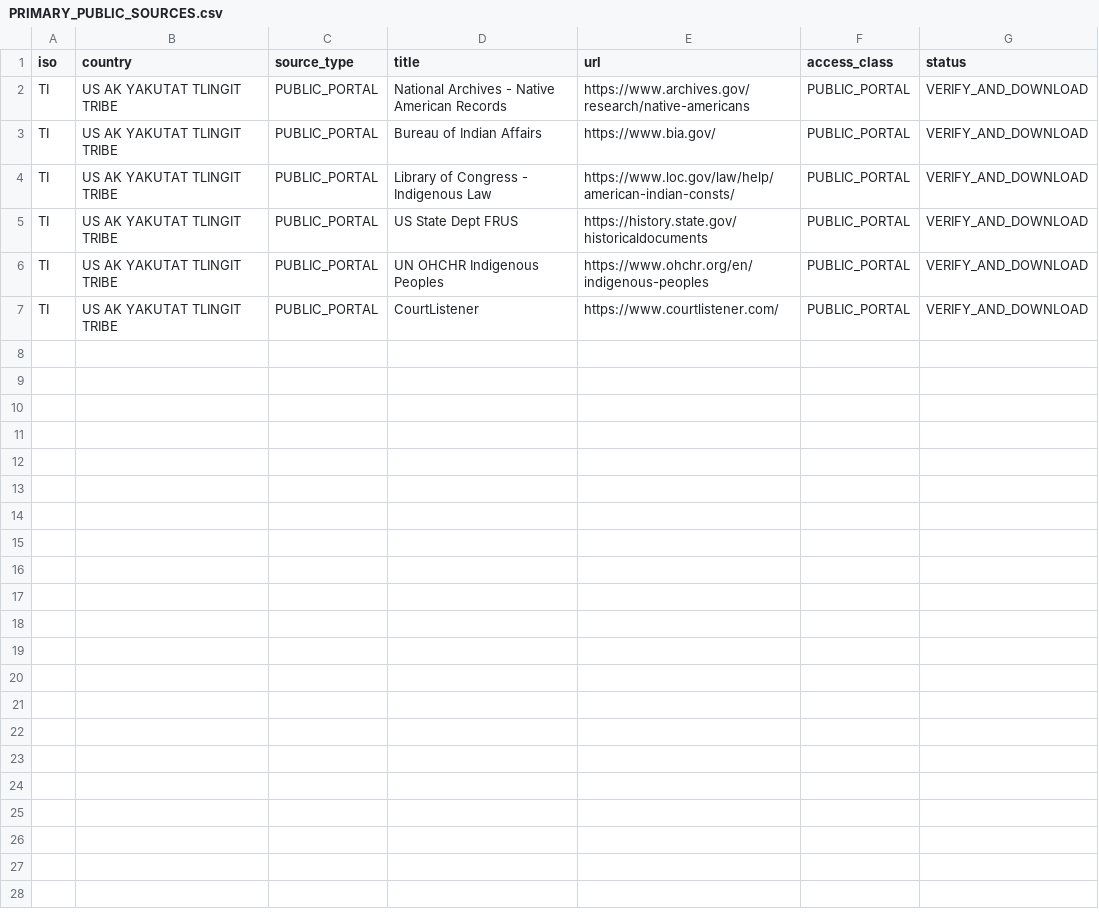
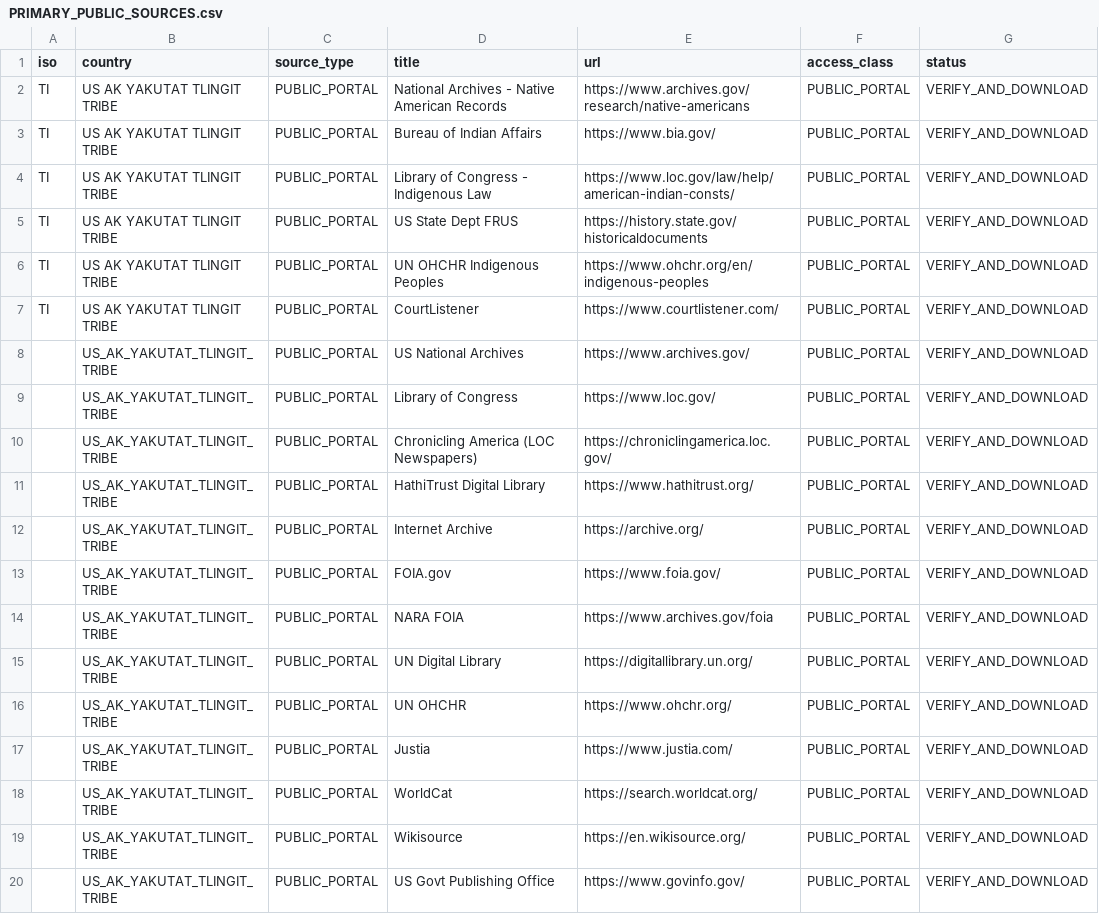
Before and after one commit to GlobalRestitutionAlliance/turtle-island-us-ak-yakutat-tlingit-tribe-master-litigation, a CSV file: 03_Evidentiary_Exhibits/PRIMARY_PUBLIC_SOURCES.csv, drawn as a sheet; the diff names each change by its address in the sheet, - before the commit and + after, or states it on an @@ line.

Commit message:
Expand primary public source registries (Batch 2)

```diff
--- a/03_Evidentiary_Exhibits/PRIMARY_PUBLIC_SOURCES.csv
+++ b/03_Evidentiary_Exhibits/PRIMARY_PUBLIC_SOURCES.csv
+row 8:  | US_AK_YAKUTAT_TLINGIT_TRIBE | PUBLIC_PORTAL | US National Archives | https://www.archives.gov/ | PUBLIC_PORTAL | VERIFY_AND_DOWNLOAD
+row 9:  | US_AK_YAKUTAT_TLINGIT_TRIBE | PUBLIC_PORTAL | Library of Congress | https://www.loc.gov/ | PUBLIC_PORTAL | VERIFY_AND_DOWNLOAD
+row 10:  | US_AK_YAKUTAT_TLINGIT_TRIBE | PUBLIC_PORTAL | Chronicling America (LOC Newspapers) | https://chroniclingamerica.loc.gov/ | PUBLIC_PORTAL | VERIFY_AND_DOWNLOAD
+row 11:  | US_AK_YAKUTAT_TLINGIT_TRIBE | PUBLIC_PORTAL | HathiTrust Digital Library | https://www.hathitrust.org/ | PUBLIC_PORTAL | VERIFY_AND_DOWNLOAD
+row 12:  | US_AK_YAKUTAT_TLINGIT_TRIBE | PUBLIC_PORTAL | Internet Archive | https://archive.org/ | PUBLIC_PORTAL | VERIFY_AND_DOWNLOAD
+row 13:  | US_AK_YAKUTAT_TLINGIT_TRIBE | PUBLIC_PORTAL | FOIA.gov | https://www.foia.gov/ | PUBLIC_PORTAL | VERIFY_AND_DOWNLOAD
+row 14:  | US_AK_YAKUTAT_TLINGIT_TRIBE | PUBLIC_PORTAL | NARA FOIA | https://www.archives.gov/foia | PUBLIC_PORTAL | VERIFY_AND_DOWNLOAD
+row 15:  | US_AK_YAKUTAT_TLINGIT_TRIBE | PUBLIC_PORTAL | UN Digital Library | https://digitallibrary.un.org/ | PUBLIC_PORTAL | VERIFY_AND_DOWNLOAD
+row 16:  | US_AK_YAKUTAT_TLINGIT_TRIBE | PUBLIC_PORTAL | UN OHCHR | https://www.ohchr.org/ | PUBLIC_PORTAL | VERIFY_AND_DOWNLOAD
+row 17:  | US_AK_YAKUTAT_TLINGIT_TRIBE | PUBLIC_PORTAL | Justia | https://www.justia.com/ | PUBLIC_PORTAL | VERIFY_AND_DOWNLOAD
+row 18:  | US_AK_YAKUTAT_TLINGIT_TRIBE | PUBLIC_PORTAL | WorldCat | https://search.worldcat.org/ | PUBLIC_PORTAL | VERIFY_AND_DOWNLOAD
+row 19:  | US_AK_YAKUTAT_TLINGIT_TRIBE | PUBLIC_PORTAL | Wikisource | https://en.wikisource.org/ | PUBLIC_PORTAL | VERIFY_AND_DOWNLOAD
+row 20:  | US_AK_YAKUTAT_TLINGIT_TRIBE | PUBLIC_PORTAL | US Govt Publishing Office | https://www.govinfo.gov/ | PUBLIC_PORTAL | VERIFY_AND_DOWNLOAD
```
Also changed, not shown: 2 other files.
